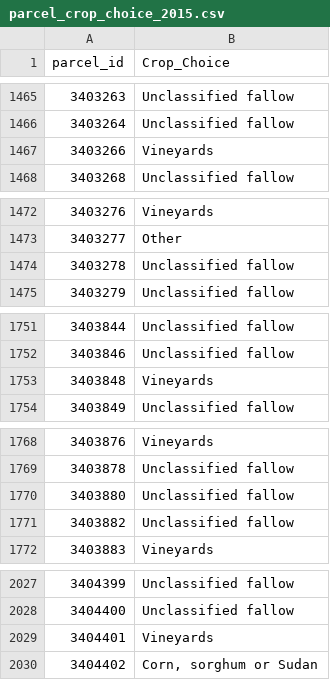
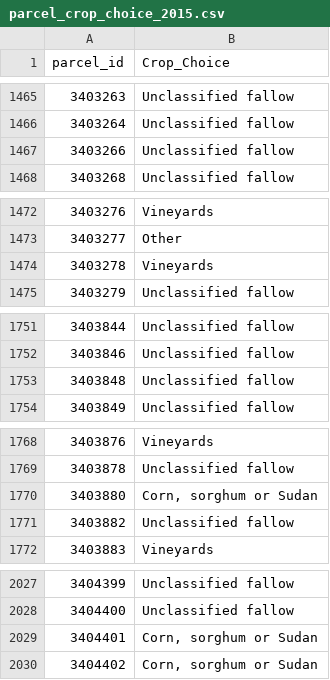
Before and after one commit to andrewcalderwood/CosumnesRiverRecharge, a CSV file: Projects/Levee_setback/economic_analysis/parcelchoicemodelupdate/parcel_crop_choice_2015.csv, drawn as a sheet; only a part is shown, gaps mark what is left out; the diff covers the shown part only.

```diff
--- a/Projects/Levee_setback/economic_analysis/parcelchoicemodelupdate/parcel_crop_choice_2015.csv
+++ b/Projects/Levee_setback/economic_analysis/parcelchoicemodelupdate/parcel_crop_choice_2015.csv
@@ -1466,3 +1466,3 @@ parcel_id,Crop_Choice
 3403264,Unclassified fallow
-3403266,Vineyards
+3403266,Unclassified fallow
 3403268,Unclassified fallow
@@ -1473,3 +1473,3 @@ parcel_id,Crop_Choice
 3403277,Other
-3403278,Unclassified fallow
+3403278,Vineyards
 3403279,Unclassified fallow
@@ -1752,3 +1752,3 @@ parcel_id,Crop_Choice
 3403846,Unclassified fallow
-3403848,Vineyards
+3403848,Unclassified fallow
 3403849,Unclassified fallow
@@ -1769,3 +1769,3 @@ parcel_id,Crop_Choice
 3403878,Unclassified fallow
-3403880,Unclassified fallow
+3403880,"Corn, sorghum or Sudan"
 3403882,Unclassified fallow
@@ -2028,3 +2028,3 @@ parcel_id,Crop_Choice
 3404400,Unclassified fallow
-3404401,Vineyards
+3404401,"Corn, sorghum or Sudan"
 3404402,"Corn, sorghum or Sudan"
```
Also changed, not shown: 15 edited cells elsewhere in this file.
